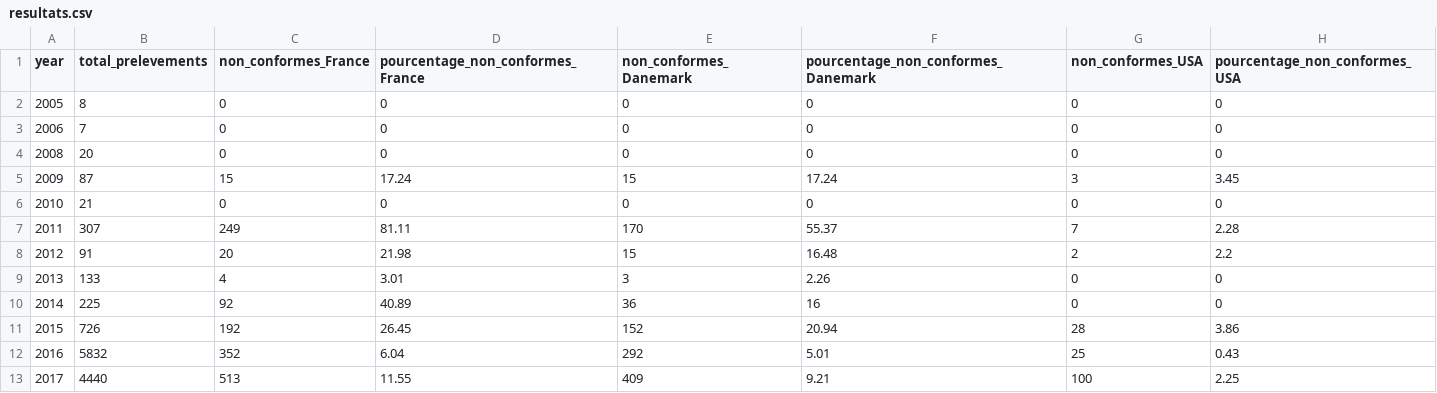
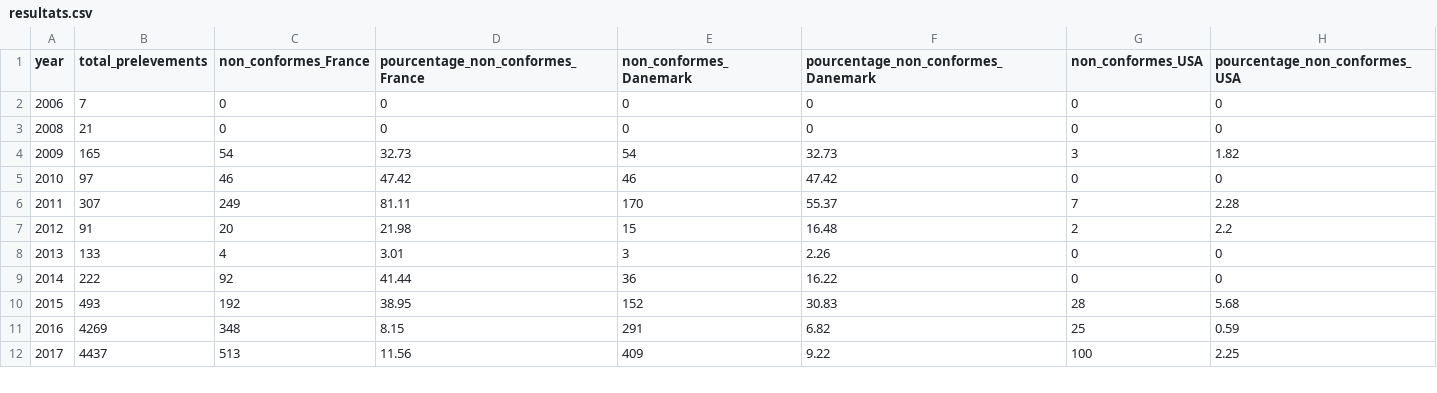
Before and after one commit to Waldislav/Projet_Tutore, a CSV file: Data/reglementations/resultats.csv, drawn as a sheet; only a part is shown; the diff covers the shown part only.

```diff
--- a/Data/reglementations/resultats.csv
+++ b/Data/reglementations/resultats.csv
@@ -2,6 +2,5 @@
-2005,8,0,0,0,0,0,0
 2006,7,0,0,0,0,0,0
-2008,20,0,0,0,0,0,0
-2009,87,15,17.24,15,17.24,3,3.45
-2010,21,0,0,0,0,0,0
+2008,21,0,0,0,0,0,0
+2009,165,54,32.73,54,32.73,3,1.82
+2010,97,46,47.42,46,47.42,0,0
 2011,307,249,81.11,170,55.37,7,2.28
@@ -9,5 +8,5 @@
 2013,133,4,3.01,3,2.26,0,0
-2014,225,92,40.89,36,16,0,0
-2015,726,192,26.45,152,20.94,28,3.86
-2016,5832,352,6.04,292,5.01,25,0.43
-2017,4440,513,11.55,409,9.21,100,2.25
+2014,222,92,41.44,36,16.22,0,0
+2015,493,192,38.95,152,30.83,28,5.68
+2016,4269,348,8.15,291,6.82,25,0.59
+2017,4437,513,11.56,409,9.22,100,2.25
```
Also changed, not shown: 39 edited cells elsewhere in this file, Data/reglementations/resultat_conformite_matrix.csv, Data/reglementations/resultats_region.csv, 11 other files.
